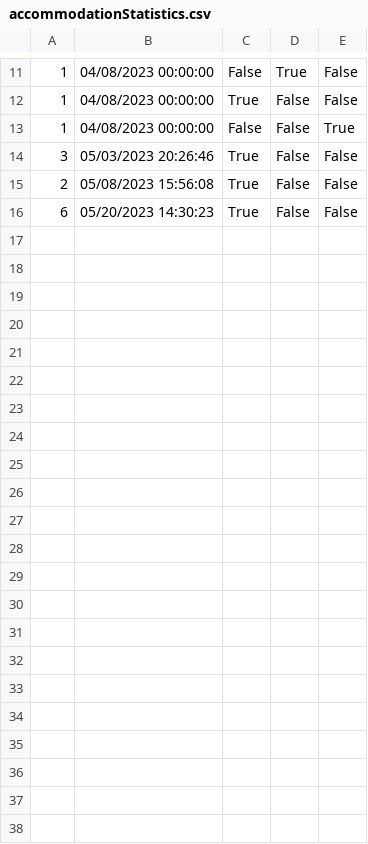
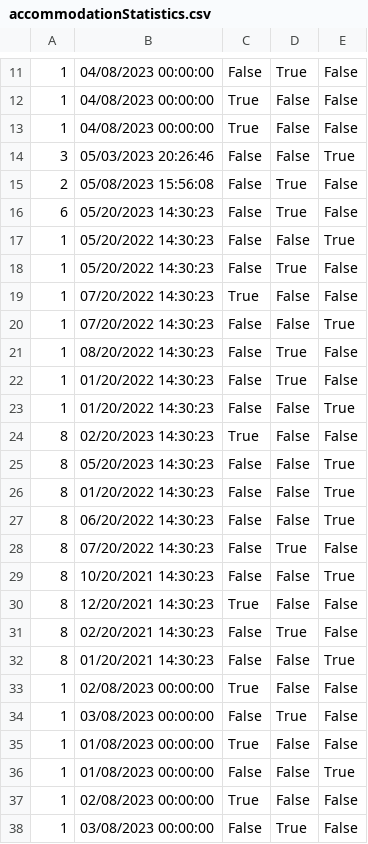
Before and after one commit to dokma11/SIMS-Project-Group-4-Team-B, a CSV file: Sims2023/Sims2023/Resources/Data/accommodationStatistics.csv, drawn as a sheet; only a part is shown, gaps mark what is left out; the diff covers the shown part only.

Commit message:
changed the csv data

```diff
--- a/Sims2023/Sims2023/Resources/Data/accommodationStatistics.csv
+++ b/Sims2023/Sims2023/Resources/Data/accommodationStatistics.csv
@@ -12,5 +12,27 @@
 1|04/08/2023 00:00:00|True|False|False
-1|04/08/2023 00:00:00|False|False|True
-3|05/03/2023 20:26:46|True|False|False
-2|05/08/2023 15:56:08|True|False|False
-6|05/20/2023 14:30:23|True|False|False
+1|04/08/2023 00:00:00|True|False|False
+3|05/03/2023 20:26:46|False|False|True
+2|05/08/2023 15:56:08|False|True|False
+6|05/20/2023 14:30:23|False|True|False
+1|05/20/2022 14:30:23|False|False|True
+1|05/20/2022 14:30:23|False|True|False
+1|07/20/2022 14:30:23|True|False|False
+1|07/20/2022 14:30:23|False|False|True
+1|08/20/2022 14:30:23|False|True|False
+1|01/20/2022 14:30:23|False|True|False
+1|01/20/2022 14:30:23|False|False|True
+8|02/20/2023 14:30:23|True|False|False
+8|05/20/2023 14:30:23|False|False|True
+8|01/20/2022 14:30:23|False|False|True
+8|06/20/2022 14:30:23|False|False|True
+8|07/20/2022 14:30:23|False|True|False
+8|10/20/2021 14:30:23|False|False|True
+8|12/20/2021 14:30:23|True|False|False
+8|02/20/2021 14:30:23|False|True|False
+8|01/20/2021 14:30:23|False|False|True
+1|02/08/2023 00:00:00|True|False|False
+1|03/08/2023 00:00:00|False|True|False
+1|01/08/2023 00:00:00|True|False|False
+1|01/08/2023 00:00:00|False|False|True
+1|02/08/2023 00:00:00|True|False|False
+1|03/08/2023 00:00:00|False|True|False
```
Also changed, not shown: 2 edited cells elsewhere in this file, Sims2023/Sims2023/Resources/Data/accommodationReservations.csv, Sims2023/Sims2023/Resources/Data/accommodations.csv, 4 other files.
